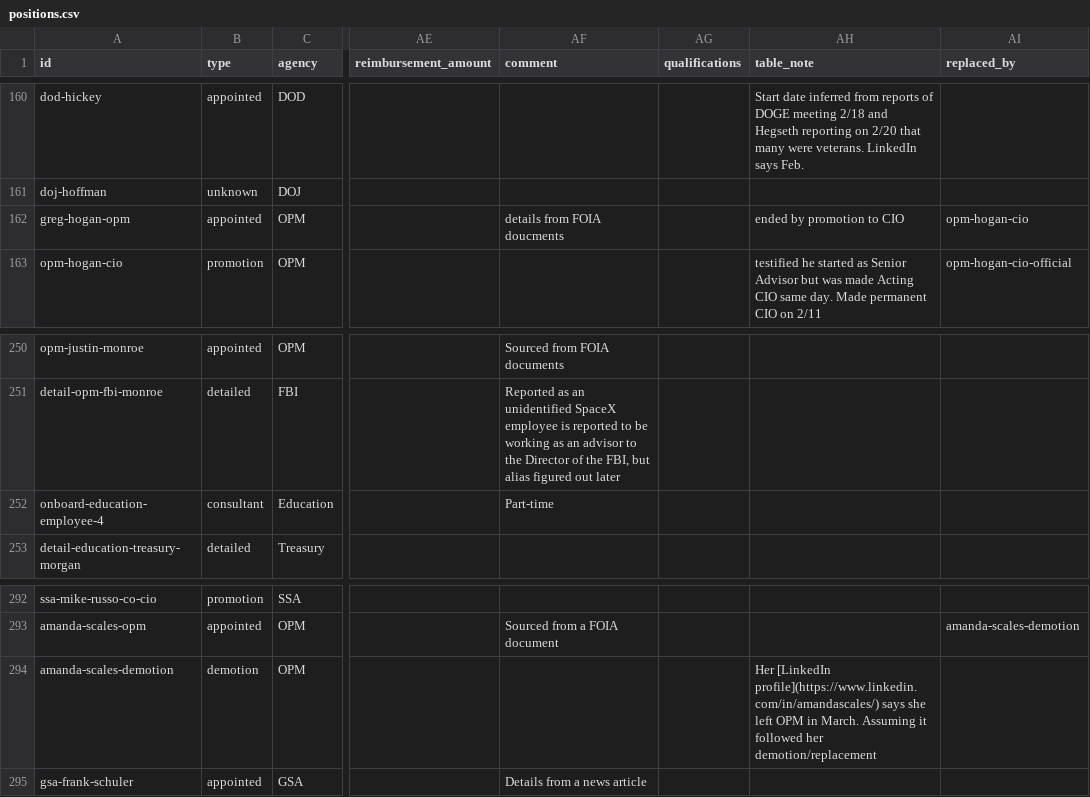
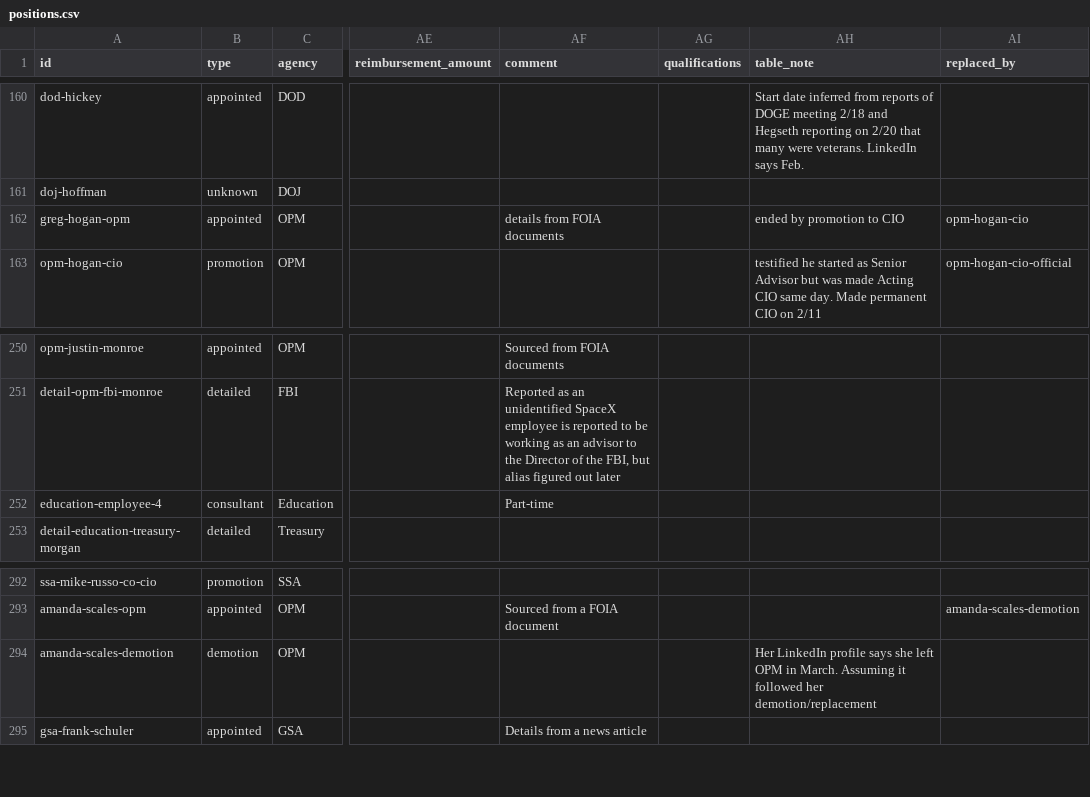
Before and after one commit to harrisj/doge_track, a CSV file: src/csv/positions.csv, drawn as a sheet; only a part is shown, gaps mark what is left out; the diff names each change by its address in the sheet, - before the commit and + after, or states it on an @@ line.

```diff
--- a/src/csv/positions.csv
+++ b/src/csv/positions.csv
-AF162 (comment): details from FOIA doucments
+AF162 (comment): details from FOIA documents
-A252 (id): onboard-education-employee-4
+A252 (id): education-employee-4
-AH294 (table_note): Her [LinkedIn profile](https://www.linkedin.com/in/amandascales/) says she…
+AH294 (table_note): Her LinkedIn profile says she…
```
Also changed, not shown: 7 other files.
